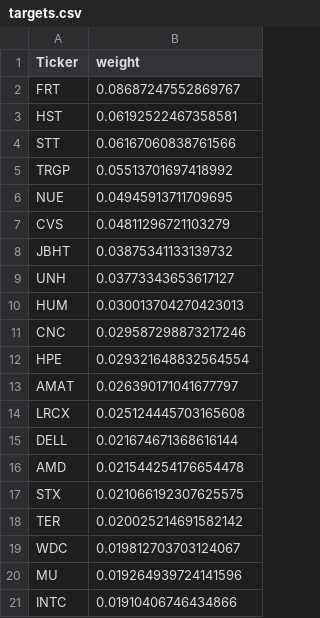
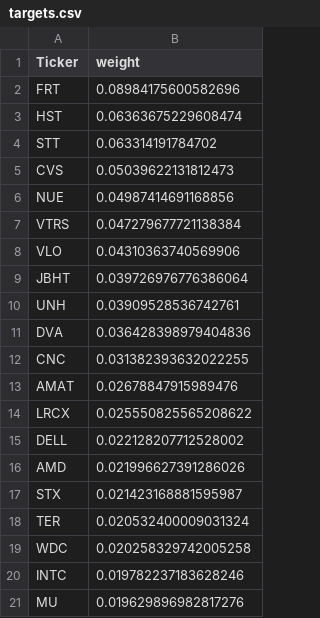
Before and after one commit to HunterGilroy/quant-research-platform, a CSV file: quant-platform/output/targets.csv, drawn as a sheet.

```diff
--- a/quant-platform/output/targets.csv
+++ b/quant-platform/output/targets.csv
@@ -1,21 +1,21 @@
 Ticker,weight
-FRT,0.08687247552869767
-HST,0.06192522467358581
-STT,0.06167060838761566
-TRGP,0.05513701697418992
-NUE,0.04945913711709695
-CVS,0.04811296721103279
-JBHT,0.03875341133139732
-UNH,0.03773343653617127
-HUM,0.030013704270423013
-CNC,0.029587298873217246
-HPE,0.029321648832564554
-AMAT,0.026390171041677797
-LRCX,0.025124445703165608
-DELL,0.021674671368616144
-AMD,0.021544254176654478
-STX,0.021066192307625575
-TER,0.020025214691582142
-WDC,0.019812703703124067
-MU,0.019264939724141596
-INTC,0.01910406746434866
+FRT,0.08984175600582696
+HST,0.06363675229608474
+STT,0.063314191784702
+CVS,0.05039622131812473
+NUE,0.04987414691168856
+VTRS,0.047279677721138384
+VLO,0.04310363740569906
+JBHT,0.039726976776386064
+UNH,0.03909528536742761
+DVA,0.036428398979404836
+CNC,0.031382393632022255
+AMAT,0.02678847915989476
+LRCX,0.025550825565208622
+DELL,0.022128207712528002
+AMD,0.021996627391286026
+STX,0.021423168881595987
+TER,0.020532400009031324
+WDC,0.020258329742005258
+INTC,0.019782237183628246
+MU,0.019629896982817276
```
Also changed, not shown: quant-platform/output/decisions.csv, quant-platform/output/prices_latest.csv, 3 other files.
